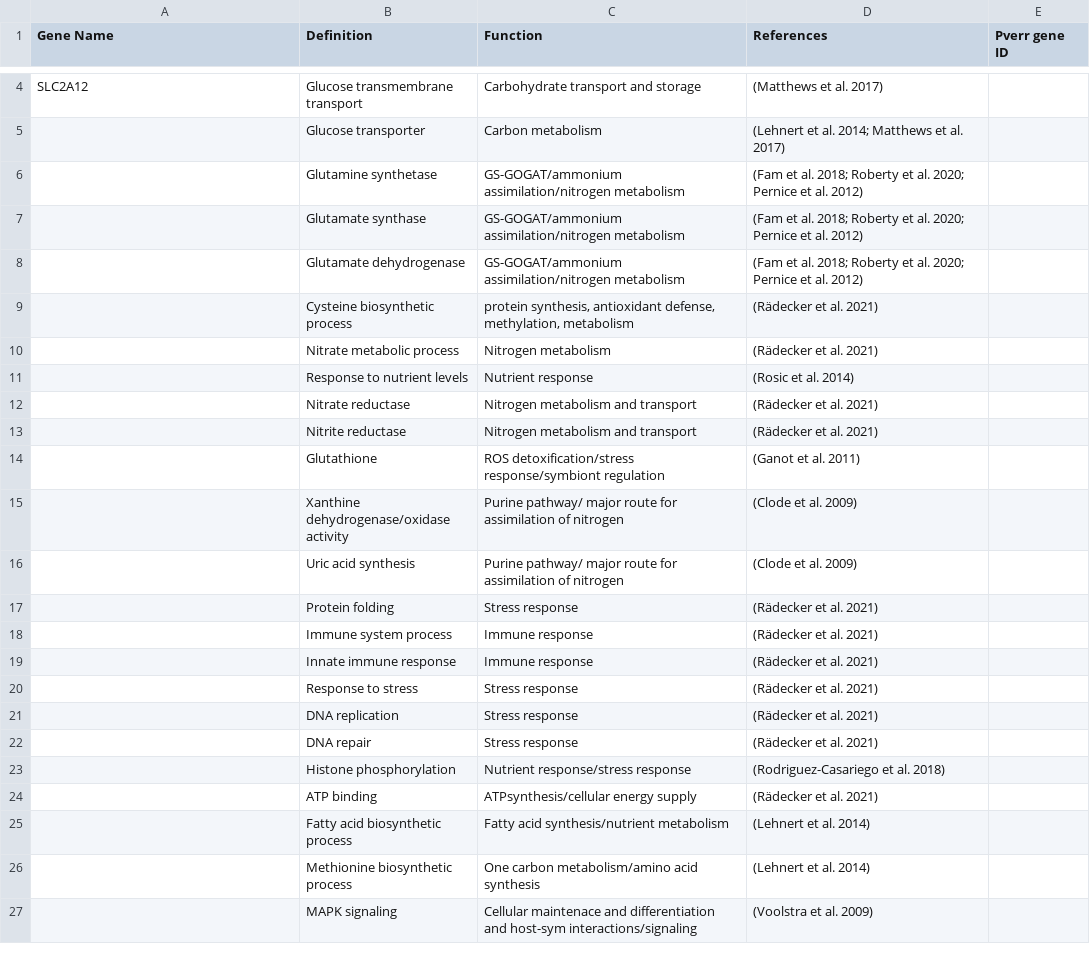
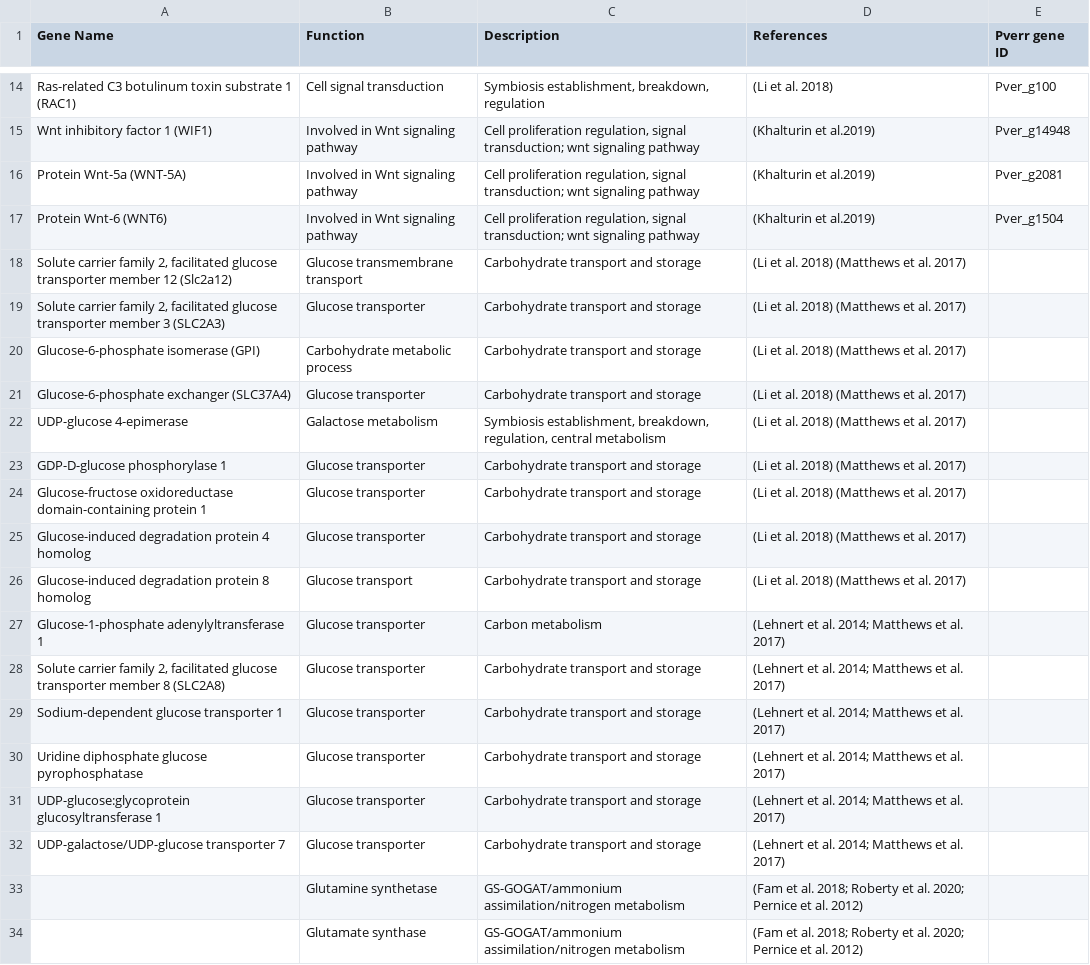
Before and after one commit to hputnam/Becker_E5, a CSV file: Bioinformatics/Output/Nutrient_genesofinterest_Pverr.csv, drawn as a sheet; only a part is shown, gaps mark what is left out; the shorter side is filled out with more unchanged rows; addresses are those after the commit; the diff covers the shown part only; the diff names each change by its address in the sheet, - before the commit and + after, or states it on an @@ line.

Commit message:
updating genes of interest list

```diff
--- a/Bioinformatics/Output/Nutrient_genesofinterest_Pverr.csv
+++ b/Bioinformatics/Output/Nutrient_genesofinterest_Pverr.csv
-B1: Definition
+B1: Function
-C1: Function
+C1: Description
+row 14: Ras-related C3 botulinum toxin substrate 1 (RAC1) | Cell signal transduction | Symbiosis establishment, breakdown, regulation | (Li et al. 2018) | Pver_g100
+row 15: Wnt inhibitory factor 1 (WIF1) | Involved in Wnt signaling pathway | Cell proliferation regulation, signal transduction; wnt signaling pathway | (Khalturin et al.2019) | Pver_g14948
+row 16: Protein Wnt-5a (WNT-5A) | Involved in Wnt signaling pathway | Cell proliferation regulation, signal transduction; wnt signaling pathway | (Khalturin et al.2019) | Pver_g2081
+row 17: Protein Wnt-6 (WNT6) | Involved in Wnt signaling pathway | Cell proliferation regulation, signal transduction; wnt signaling pathway | (Khalturin et al.2019) | Pver_g1504
-A18 (Gene Name): SLC2A12
+A18 (Gene Name): Solute carrier family 2, facilitated glucose transporter member 12 (Slc2a12)
-D18 (References): (Matthews et al. 2017)
+D18 (References): (Li et al. 2018) (Matthews et al. 2017)
+row 19: Solute carrier family 2, facilitated glucose transporter member 3 (SLC2A3) | Glucose transporter | Carbohydrate transport and storage | (Li et al. 2018) (Matthews et al. 2017)
+row 20: Glucose-6-phosphate isomerase (GPI) | Carbohydrate metabolic process | Carbohydrate transport and storage | (Li et al. 2018) (Matthews et al. 2017)
+row 21: Glucose-6-phosphate exchanger (SLC37A4) | Glucose transporter | Carbohydrate transport and storage | (Li et al. 2018) (Matthews et al. 2017)
+row 22: UDP-glucose 4-epimerase | Galactose metabolism | Symbiosis establishment, breakdown, regulation, central metabolism | (Li et al. 2018) (Matthews et al. 2017)
+row 23: GDP-D-glucose phosphorylase 1 | Glucose transporter | Carbohydrate transport and storage | (Li et al. 2018) (Matthews et al. 2017)
+row 24: Glucose-fructose oxidoreductase domain-containing protein 1 | Glucose transporter | Carbohydrate transport and storage | (Li et al. 2018) (Matthews et al. 2017)
+row 25: Glucose-induced degradation protein 4 homolog | Glucose transporter | Carbohydrate transport and storage | (Li et al. 2018) (Matthews et al. 2017)
+row 26: Glucose-induced degradation protein 8 homolog | Glucose transport | Carbohydrate transport and storage | (Li et al. 2018) (Matthews et al. 2017)
-A27 (Gene Name): (empty)
+A27 (Gene Name): Glucose-1-phosphate adenylyltransferase 1
+row 28: Solute carrier family 2, facilitated glucose transporter member 8 (SLC2A8) | Glucose transporter | Carbohydrate transport and storage | (Lehnert et al. 2014; Matthews et al. 2017)
+row 29: Sodium-dependent glucose transporter 1 | Glucose transporter | Carbohydrate transport and storage | (Lehnert et al. 2014; Matthews et al. 2017)
+row 30: Uridine diphosphate glucose pyrophosphatase | Glucose transporter | Carbohydrate transport and storage | (Lehnert et al. 2014; Matthews et al. 2017)
+row 31: UDP-glucose:glycoprotein glucosyltransferase 1 | Glucose transporter | Carbohydrate transport and storage | (Lehnert et al. 2014; Matthews et al. 2017)
+row 32: UDP-galactose/UDP-glucose transporter 7 | Glucose transporter | Carbohydrate transport and storage | (Lehnert et al. 2014; Matthews et al. 2017)
```
Also changed, not shown: 14 added rows, 4 removed rows and 1 edited cell elsewhere in this file.
